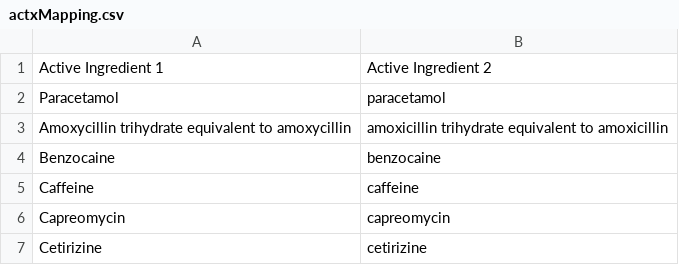
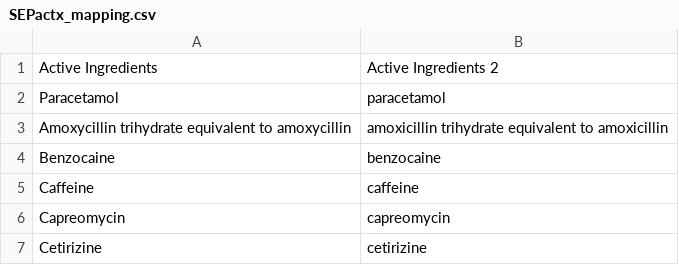
Before and after one commit to hollryan/SA-Medicine-Price-Tracker, a CSV file: tracker/data/SEPactx_mapping.csv (was tracker/data/actxMapping.csv), drawn as a sheet; only a part is shown.

```diff
--- a/tracker/data/actxMapping.csv
+++ b/tracker/data/SEPactx_mapping.csv
@@ -1,2 +1,2 @@
-Active Ingredient 1,Active Ingredient 2
+Active Ingredients,Active Ingredients 2
            Paracetamol,paracetamol
```
Also changed, not shown: 10 other files.
